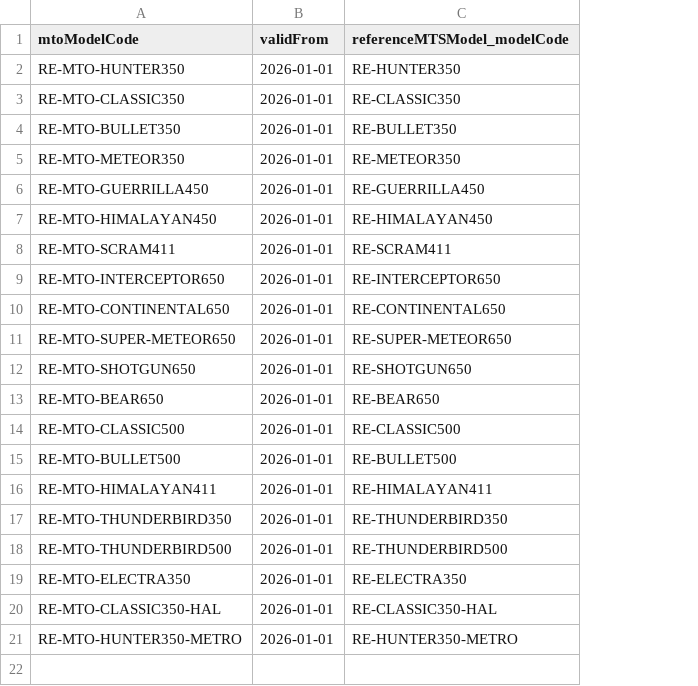
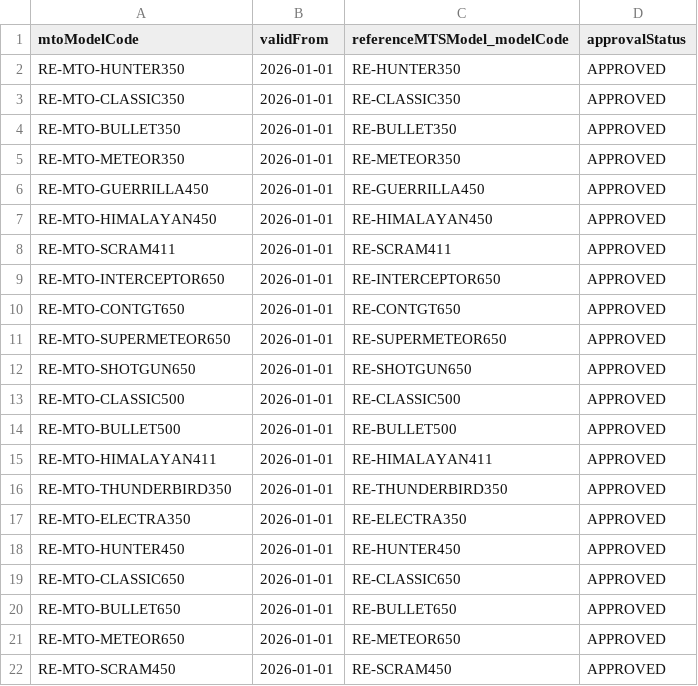
Before and after one commit to Vishalini0808/Vehicle_Pricing_Automation, a CSV file: db/data/vehicle.db-MTOConfigurations.csv, drawn as a sheet; removed rows and columns are numbered as before the commit, all else as after; the diff names each change by its address in the sheet, - before the commit and + after, or states it on an @@ line.

```diff
--- a/db/data/vehicle.db-MTOConfigurations.csv
+++ b/db/data/vehicle.db-MTOConfigurations.csv
+column D (approvalStatus), rows 2-17: all APPROVED; row 19: APPROVED; row 21: APPROVED
-A10 (mtoModelCode): RE-MTO-CONTINENTAL650
+A10 (mtoModelCode): RE-MTO-CONTGT650
-C10 (referenceMTSModel_modelCode): RE-CONTINENTAL650
+C10 (referenceMTSModel_modelCode): RE-CONTGT650
-A11 (mtoModelCode): RE-MTO-SUPER-METEOR650
+A11 (mtoModelCode): RE-MTO-SUPERMETEOR650
-C11 (referenceMTSModel_modelCode): RE-SUPER-METEOR650
+C11 (referenceMTSModel_modelCode): RE-SUPERMETEOR650
-row 13: RE-MTO-BEAR650 | 2026-01-01 | RE-BEAR650
-row 18: RE-MTO-THUNDERBIRD500 | 2026-01-01 | RE-THUNDERBIRD500
+row 18: RE-MTO-HUNTER450 | 2026-01-01 | RE-HUNTER450 | APPROVED
-A19 (mtoModelCode): RE-MTO-CLASSIC350-HAL
+A19 (mtoModelCode): RE-MTO-CLASSIC650
-C19 (referenceMTSModel_modelCode): RE-CLASSIC350-HAL
+C19 (referenceMTSModel_modelCode): RE-CLASSIC650
+row 20: RE-MTO-BULLET650 | 2026-01-01 | RE-BULLET650 | APPROVED
-A21 (mtoModelCode): RE-MTO-HUNTER350-METRO
+A21 (mtoModelCode): RE-MTO-METEOR650
-C21 (referenceMTSModel_modelCode): RE-HUNTER350-METRO
+C21 (referenceMTSModel_modelCode): RE-METEOR650
+row 22: RE-MTO-SCRAM450 | 2026-01-01 | RE-SCRAM450 | APPROVED
```
Also changed, not shown: db/data/vehicle.db-MTOConfigurationParts.csv, db/data/vehicle.db-Parts.csv, 4 other files.
